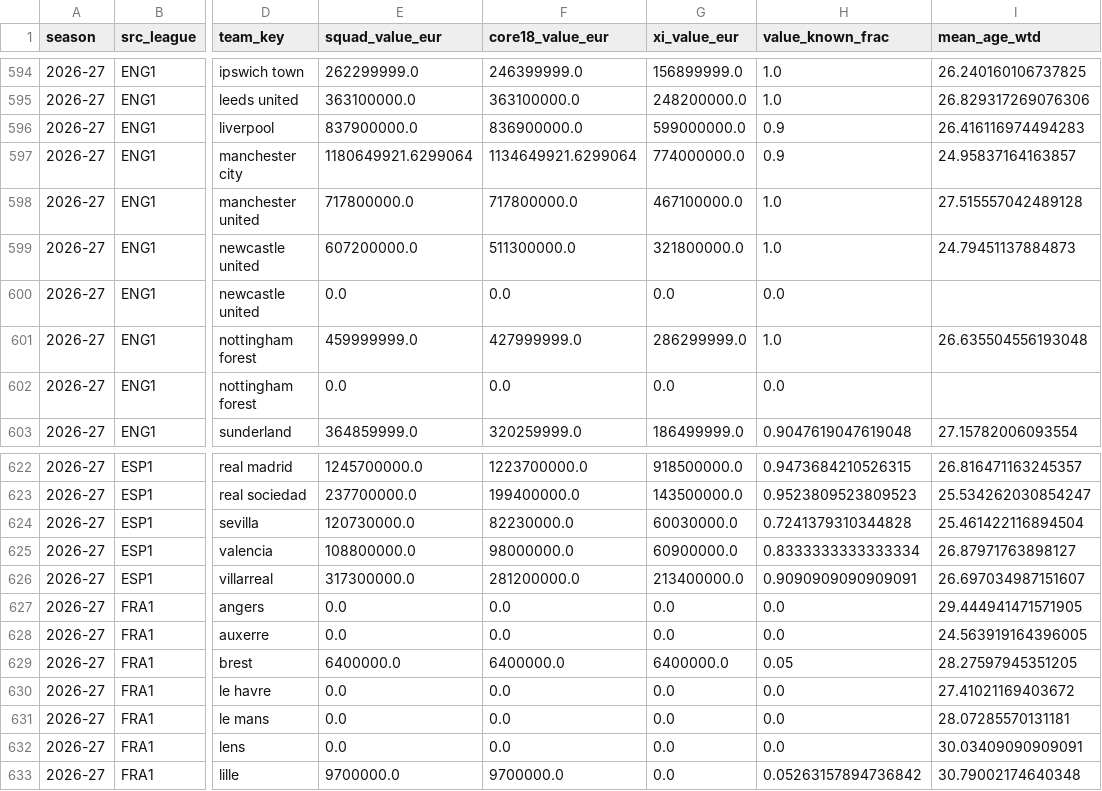
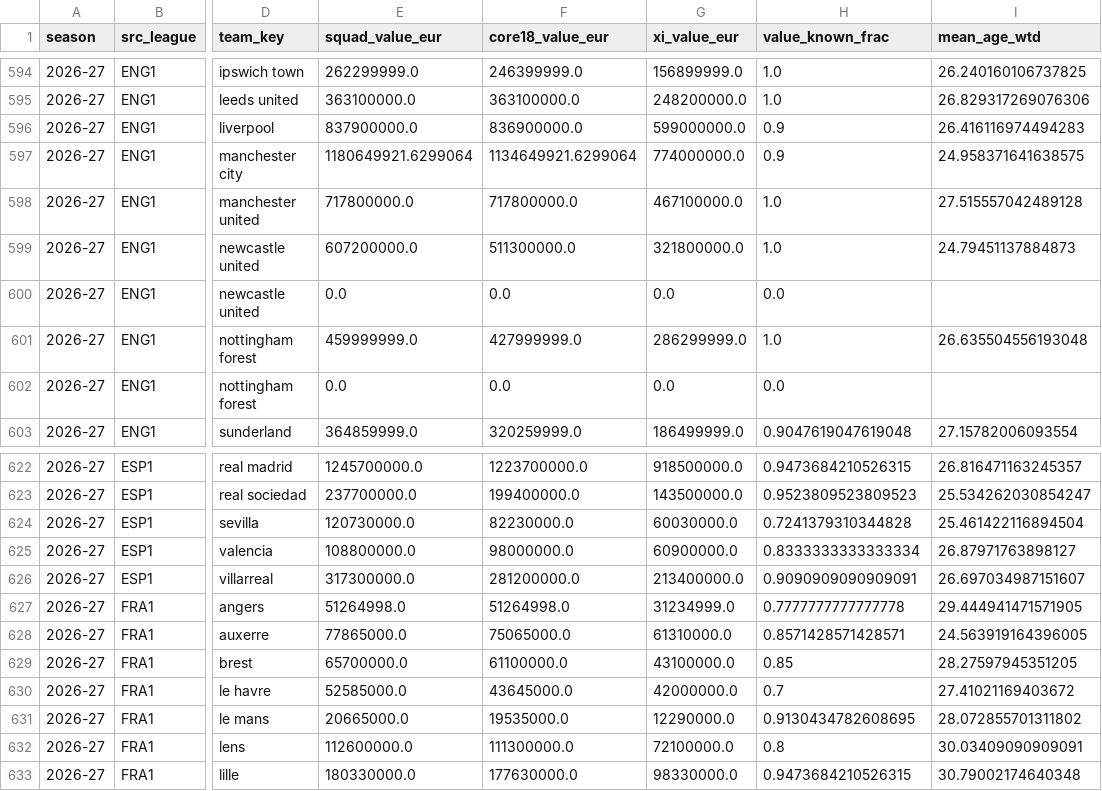
Before and after one commit to vsntll/xValue, a CSV file: data/processed/squad_season_features.csv, drawn as a sheet; only a part is shown, gaps mark what is left out; the diff covers the shown part only; the diff names each change by its address in the sheet, - before the commit and + after, or states it on an @@ line.

Commit message:
Pull Sofascore 2026-27 market values for Serie A + Ligue 1 and rebuild: current-season value coverage for the two new leagues 8%->~90%, they now populate the site bargains/overpriced leaderboards; models unchanged (0.89 / hybrid 0.972)

```diff
--- a/data/processed/squad_season_features.csv
+++ b/data/processed/squad_season_features.csv
-I597 (mean_age_wtd): 24.95837164163857
+I597 (mean_age_wtd): 24.958371641638575
-E627 (squad_value_eur): 0.0
+E627 (squad_value_eur): 51264998.0
-F627 (core18_value_eur): 0.0
+F627 (core18_value_eur): 51264998.0
-G627 (xi_value_eur): 0.0
+G627 (xi_value_eur): 31234999.0
-H627 (value_known_frac): 0.0
+H627 (value_known_frac): 0.7777777777777778
-E628 (squad_value_eur): 0.0
+E628 (squad_value_eur): 77865000.0
-F628 (core18_value_eur): 0.0
+F628 (core18_value_eur): 75065000.0
-G628 (xi_value_eur): 0.0
+G628 (xi_value_eur): 61310000.0
-H628 (value_known_frac): 0.0
+H628 (value_known_frac): 0.8571428571428571
-E629 (squad_value_eur): 6400000.0
+E629 (squad_value_eur): 65700000.0
-F629 (core18_value_eur): 6400000.0
+F629 (core18_value_eur): 61100000.0
-G629 (xi_value_eur): 6400000.0
+G629 (xi_value_eur): 43100000.0
-H629 (value_known_frac): 0.05
+H629 (value_known_frac): 0.85
-E630 (squad_value_eur): 0.0
+E630 (squad_value_eur): 52585000.0
-F630 (core18_value_eur): 0.0
+F630 (core18_value_eur): 43645000.0
-G630 (xi_value_eur): 0.0
+G630 (xi_value_eur): 42000000.0
-H630 (value_known_frac): 0.0
+H630 (value_known_frac): 0.7
-E631 (squad_value_eur): 0.0
+E631 (squad_value_eur): 20665000.0
-F631 (core18_value_eur): 0.0
+F631 (core18_value_eur): 19535000.0
-G631 (xi_value_eur): 0.0
+G631 (xi_value_eur): 12290000.0
-H631 (value_known_frac): 0.0
+H631 (value_known_frac): 0.9130434782608695
-I631 (mean_age_wtd): 28.07285570131181
+I631 (mean_age_wtd): 28.072855701311802
-E632 (squad_value_eur): 0.0
+E632 (squad_value_eur): 112600000.0
-F632 (core18_value_eur): 0.0
+F632 (core18_value_eur): 111300000.0
-G632 (xi_value_eur): 0.0
+G632 (xi_value_eur): 72100000.0
-H632 (value_known_frac): 0.0
+H632 (value_known_frac): 0.8
-E633 (squad_value_eur): 9700000.0
+E633 (squad_value_eur): 180330000.0
-F633 (core18_value_eur): 9700000.0
+F633 (core18_value_eur): 177630000.0
-G633 (xi_value_eur): 0.0
+G633 (xi_value_eur): 98330000.0
-H633 (value_known_frac): 0.05263157894736842
+H633 (value_known_frac): 0.9473684210526315
```
Also changed, not shown: 150 edited cells elsewhere in this file, data/processed/outcome_model_predictions.csv, data/processed/outcome_model_predictions_hybrid.csv, 8 other files.
